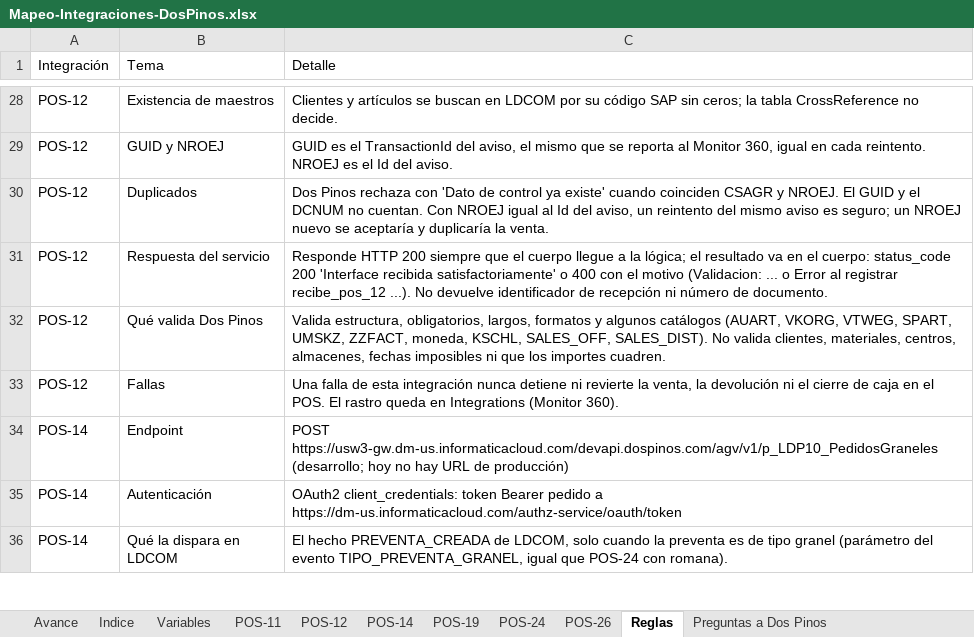
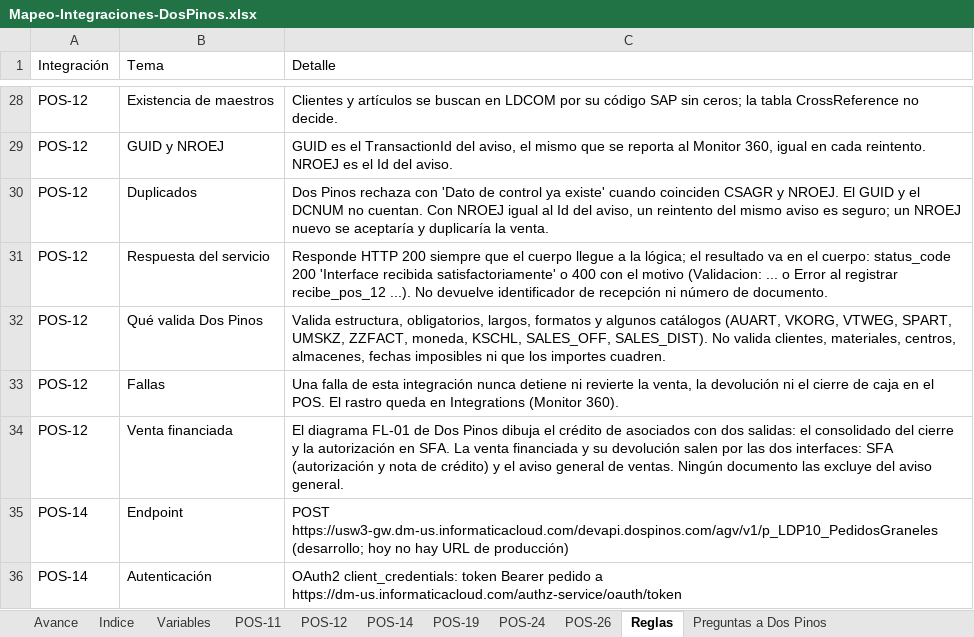
Before and after one commit to faridvl/neuron-ld, an Excel workbook: clientes/dospinos/integraciones/mapeos/Mapeo-Integraciones-DosPinos.xlsx, sheet Reglas, drawn as a sheet; only a part is shown, gaps mark what is left out; the shorter side is filled out with more unchanged rows; values as stored, in another font and other column widths than the file's, no cell formats; the diff names each change by its address in the sheet, - before the commit and + after, or states it on an @@ line.

```diff
--- a/clientes/dospinos/integraciones/mapeos/Mapeo-Integraciones-DosPinos.xlsx (sheet Reglas)
+++ b/clientes/dospinos/integraciones/mapeos/Mapeo-Integraciones-DosPinos.xlsx (sheet Reglas)
+row 34: POS-12 | Venta financiada | El diagrama FL-01 de Dos Pinos dibuja el crédito de asociados con dos salidas: el consolidado del cierre y la autorización en SFA. La venta financiada y su devolución salen por las dos interfaces: SFA (autorización y nota de crédito) y el aviso general de ventas. Ningún documento las excluye del aviso general.
```
Also changed, not shown: sheet POS-12, cell formats, 1 other file.
